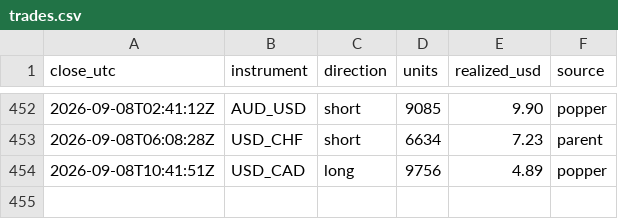
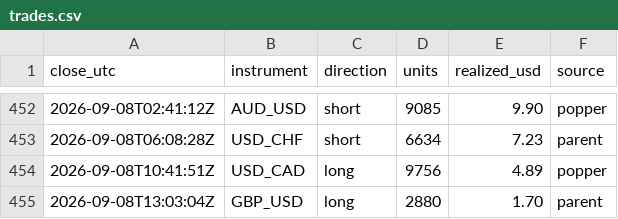
Before and after one commit to BrockStar3540/mr-scrooge-v6, a CSV file: livelog/trades.csv, drawn as a sheet; only a part is shown, gaps mark what is left out; the diff names each change by its address in the sheet, - before the commit and + after, or states it on an @@ line.

```diff
--- a/livelog/trades.csv
+++ b/livelog/trades.csv
+row 455: 2026-09-08T13:03:04Z | GBP_USD | long | 2880 | 1.70 | parent
```
Also changed, not shown: livelog/equity.csv, 3 other files.
